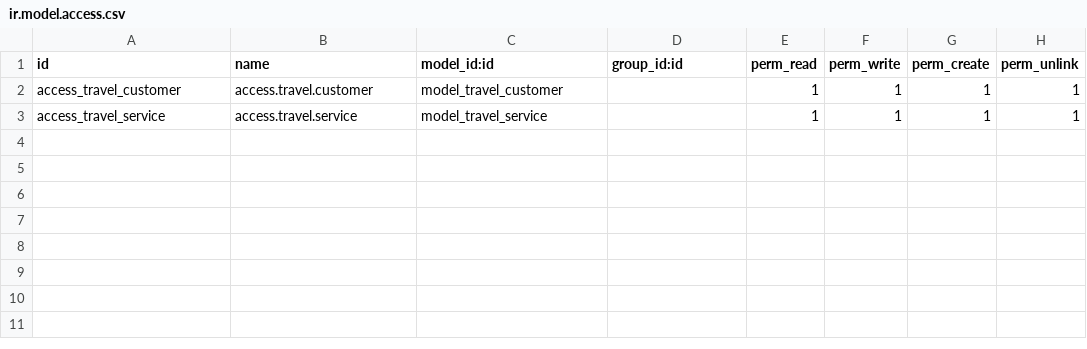
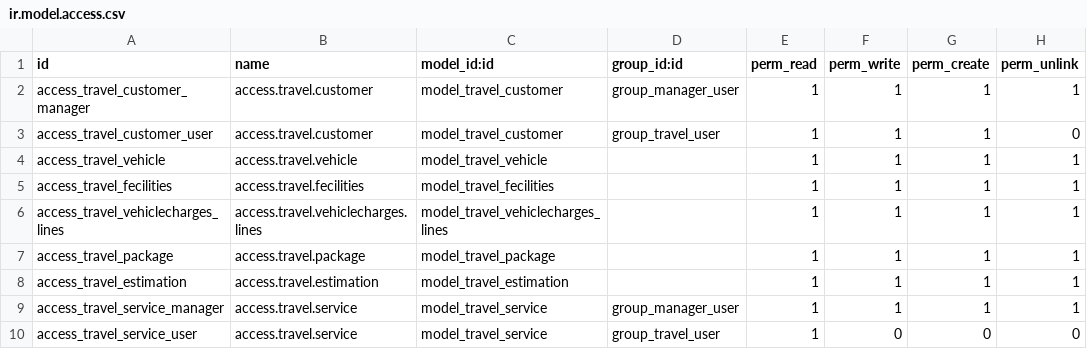
Before and after one commit to Arunp771/MyProject, a CSV file: security/ir.model.access.csv, drawn as a sheet.

```diff
--- a/security/ir.model.access.csv
+++ b/security/ir.model.access.csv
@@ -1,3 +1,10 @@
 id,name,model_id:id,group_id:id,perm_read,perm_write,perm_create,perm_unlink
-access_travel_customer,access.travel.customer,model_travel_customer,,1,1,1,1
-access_travel_service,access.travel.service,model_travel_service,,1,1,1,1
+access_travel_customer_manager,access.travel.customer,model_travel_customer,group_manager_user,1,1,1,1
+access_travel_customer_user,access.travel.customer,model_travel_customer,group_travel_user,1,1,1,0
+access_travel_vehicle,access.travel.vehicle,model_travel_vehicle,,1,1,1,1
+access_travel_fecilities,access.travel.fecilities,model_travel_fecilities,,1,1,1,1
+access_travel_vehiclecharges_lines,access.travel.vehiclecharges.lines,model_travel_vehiclecharges_lines,,1,1,1,1
+access_travel_package,access.travel.package,model_travel_package,,1,1,1,1
+access_travel_estimation,access.travel.estimation,model_travel_estimation,,1,1,1,1
+access_travel_service_manager,access.travel.service,model_travel_service,group_manager_user,1,1,1,1
+access_travel_service_user,access.travel.service,model_travel_service,group_travel_user,1,0,0,0
```
Also changed, not shown: 9 other files.
